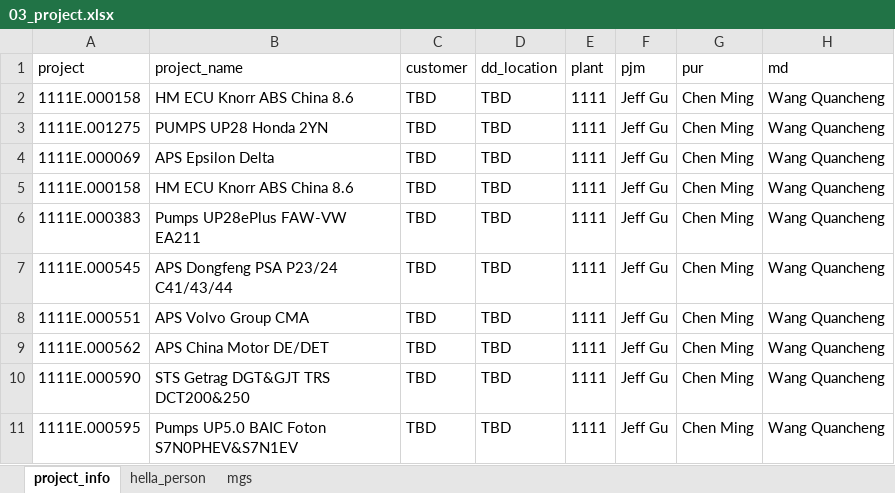
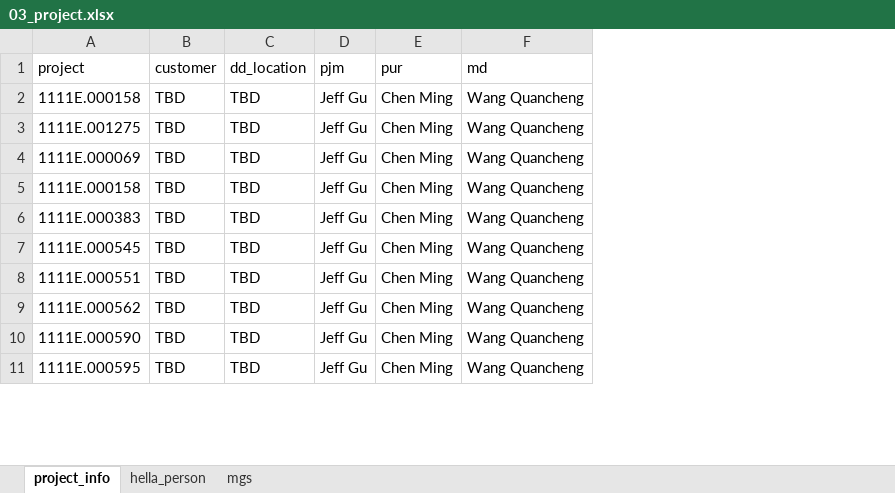
Before and after one commit to chenmingio/PUR, an Excel workbook: pur_doc/data/03_project.xlsx, sheet project_info, drawn as a sheet; only a part is shown; values as stored, in another font and other column widths than the file's, no borders; the diff names each change by its address in the sheet, - before the commit and + after, or states it on an @@ line.

```diff
--- a/pur_doc/data/03_project.xlsx (sheet project_info)
+++ b/pur_doc/data/03_project.xlsx (sheet project_info)
-column B (project_name), rows 2-11: HM ECU Knorr ABS China 8.6 | PUMPS UP28 Honda 2YN | APS Epsilon Delta | HM ECU Knorr ABS China 8.6 | Pumps UP28ePlus FAW-VW EA211 | APS Dongfeng PSA P23/24 C41/43/44 | APS Volvo Group CMA | APS China Motor DE/DET | STS Getrag DGT&GJT TRS DCT200&250 | Pumps UP5.0 BAIC Foton S7N0PHEV&S7N1EV
-column E (plant), rows 2-11: all 1111
```
Also changed, not shown: pur_doc/data/risk_eval.xlsx, pur_doc/data/supplier_selection.xlsx, 15 other files.
